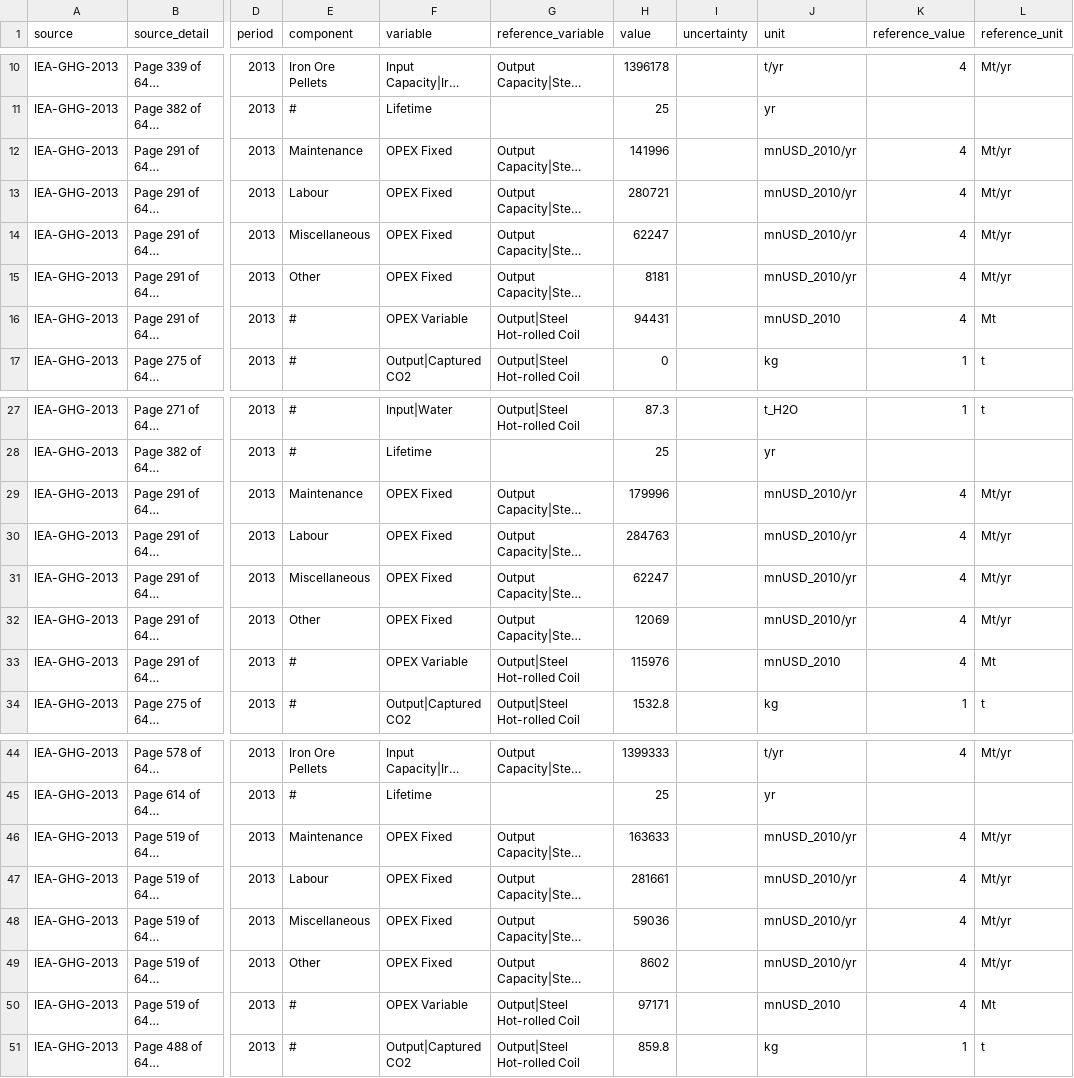
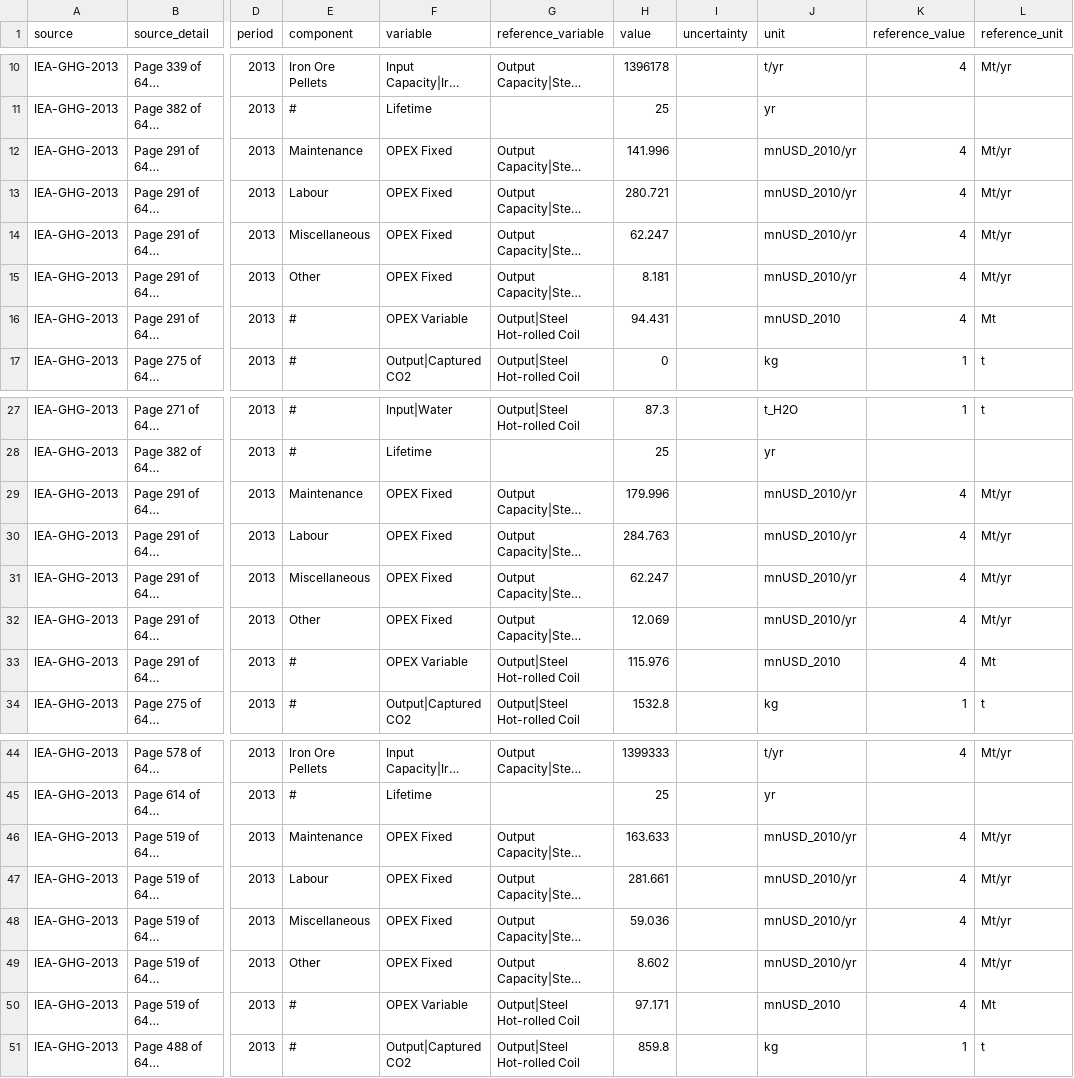
Before and after one commit to PhilippVerpoort/posted, a CSV file: posted/database/tedfs/Tech/Integrated Blast Furnace and Basic Oxygen Furnace.csv, drawn as a sheet; only a part is shown, gaps mark what is left out; long unchanged cells end in …; the diff names each change by its address in the sheet, - before the commit and + after, or states it on an @@ line.

Commit message:
Fix typos in Int-BF-BOF data (#42)
* Typofix: add decimal to value.
* Added B. Weiss as a contributor.

```diff
--- a/posted/database/tedfs/Tech/Integrated Blast Furnace and Basic Oxygen Furnace.csv
+++ b/posted/database/tedfs/Tech/Integrated Blast Furnace and Basic Oxygen Furnace.csv
-H12 (value): 141996
+H12 (value): 141.996
-H13 (value): 280721
+H13 (value): 280.721
-H14 (value): 62247
+H14 (value): 62.247
-H15 (value): 8181
+H15 (value): 8.181
-H16 (value): 94431
+H16 (value): 94.431
-H29 (value): 179996
+H29 (value): 179.996
-H30 (value): 284763
+H30 (value): 284.763
-H31 (value): 62247
+H31 (value): 62.247
-H32 (value): 12069
+H32 (value): 12.069
-H33 (value): 115976
+H33 (value): 115.976
-H46 (value): 163633
+H46 (value): 163.633
-H47 (value): 281661
+H47 (value): 281.661
-H48 (value): 59036
+H48 (value): 59.036
-H49 (value): 8602
+H49 (value): 8.602
-H50 (value): 97171
+H50 (value): 97.171
```
Also changed, not shown: 2 other files.
